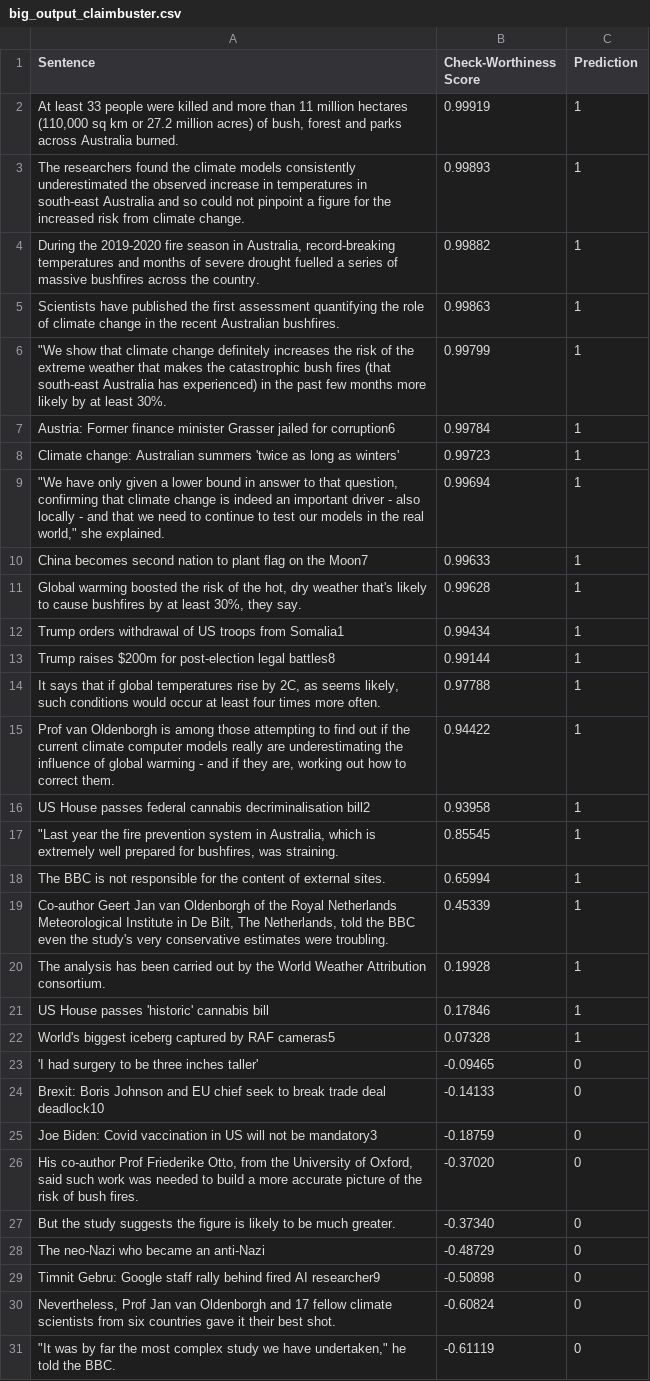
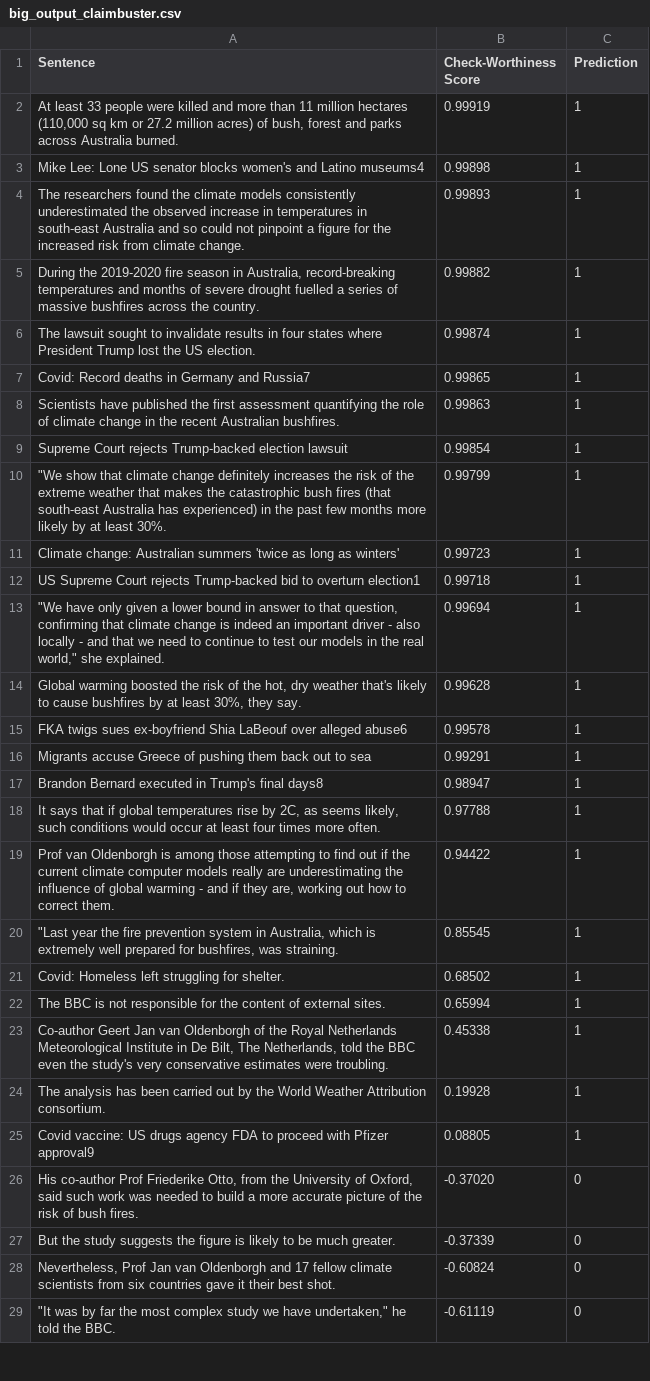
Before and after one commit to lawrence-chillrud/ClaimDetective, a CSV file: example_outputs/big_output_claimbuster.csv, drawn as a sheet; only a part is shown; the diff covers the shown part only.

Commit message:
Updated example files and output to use the new stats / logfile features.

```diff
--- a/example_outputs/big_output_claimbuster.csv
+++ b/example_outputs/big_output_claimbuster.csv
@@ -2,29 +2,27 @@ Sentence,Check-Worthiness Score,Prediction
 "At least 33 people were killed and more than 11 million hectares (110,000 sq km or 27.2 million acres) of bush, forest and parks across Australia burned.",0.99919,1
+Mike Lee: Lone US senator blocks women's and Latino museums4,0.99898,1
 The researchers found the climate models consistently underestimated the observed increase in temperatures in south-east Australia and so could not pinpoint a figure for the increased risk from climate change.,0.99893,1
 "During the 2019-2020 fire season in Australia, record-breaking temperatures and months of severe drought fuelled a series of massive bushfires across the country.",0.99882,1
+The lawsuit sought to invalidate results in four states where President Trump lost the US election.,0.99874,1
+Covid: Record deaths in Germany and Russia7,0.99865,1
 Scientists have published the first assessment quantifying the role of climate change in the recent Australian bushfires.,0.99863,1
+Supreme Court rejects Trump-backed election lawsuit,0.99854,1
 """We show that climate change definitely increases the risk of the extreme weather that makes the catastrophic bush fires (that south-east Australia has experienced) in the past few months more likely by at least 30%.",0.99799,1
-Austria: Former finance minister Grasser jailed for corruption6,0.99784,1
 Climate change: Australian summers 'twice as long as winters',0.99723,1
+US Supreme Court rejects Trump-backed bid to overturn election1,0.99718,1
 """We have only given a lower bound in answer to that question, confirming that climate change is indeed an important driver - also locally - and that we need to continue to test our models in the real world,"" she explained.",0.99694,1
-China becomes second nation to plant flag on the Moon7,0.99633,1
 "Global warming boosted the risk of the hot, dry weather that's likely to cause bushfires by at least 30%, they say.",0.99628,1
-Trump orders withdrawal of US troops from Somalia1,0.99434,1
-Trump raises $200m for post-election legal battles8,0.99144,1
+FKA twigs sues ex-boyfriend Shia LaBeouf over alleged abuse6,0.99578,1
+Migrants accuse Greece of pushing them back out to sea,0.99291,1
+Brandon Bernard executed in Trump's final days8,0.98947,1
 "It says that if global temperatures rise by 2C, as seems likely, such conditions would occur at least four times more often.",0.97788,1
 "Prof van Oldenborgh is among those attempting to find out if the current climate computer models really are underestimating the influence of global warming - and if they are, working out how to correct them.",0.94422,1
-US House passes federal cannabis decriminalisation bill2,0.93958,1
 """Last year the fire prevention system in Australia, which is extremely well prepared for bushfires, was straining.",0.85545,1
+Covid: Homeless left struggling for shelter.,0.68502,1
 The BBC is not responsible for the content of external sites.,0.65994,1
-"Co-author Geert Jan van Oldenborgh of the Royal Netherlands Meteorological Institute in De Bilt, The Netherlands, told the BBC even the study's very conservative estimates were troubling.",0.45339,1
+"Co-author Geert Jan van Oldenborgh of the Royal Netherlands Meteorological Institute in De Bilt, The Netherlands, told the BBC even the study's very conservative estimates were troubling.",0.45338,1
 The analysis has been carried out by the World Weather Attribution consortium.,0.19928,1
-US House passes 'historic' cannabis bill,0.17846,1
-World's biggest iceberg captured by RAF cameras5,0.07328,1
-'I had surgery to be three inches taller',-0.09465,0
-Brexit: Boris Johnson and EU chief seek to break trade deal deadlock10,-0.14133,0
-Joe Biden: Covid vaccination in US will not be mandatory3,-0.18759,0
+Covid vaccine: US drugs agency FDA to proceed with Pfizer approval9,0.08805,1
 "His co-author Prof Friederike Otto, from the University of Oxford, said such work was needed to build a more accurate picture of the risk of bush fires.",-0.37020,0
-But the study suggests the figure is likely to be much greater.,-0.37340,0
-The neo-Nazi who became an anti-Nazi,-0.48729,0
-Timnit Gebru: Google staff rally behind fired AI researcher9,-0.50898,0
+But the study suggests the figure is likely to be much greater.,-0.37339,0
 "Nevertheless, Prof Jan van Oldenborgh and 17 fellow climate scientists from six countries gave it their best shot.",-0.60824,0
```
Also changed, not shown: 15 added rows, 12 removed rows and 3 edited cells elsewhere in this file, 4 other files.
